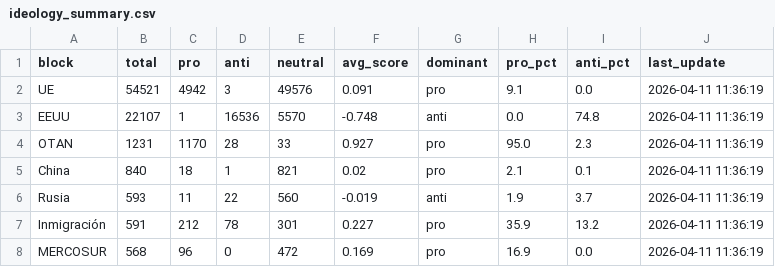
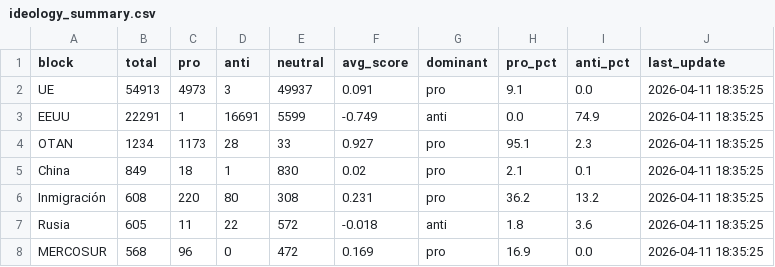
Before and after one commit to mcasrom/SIEG-Politica-Nacional-, a CSV file: data/export/nr/ideology_summary.csv, drawn as a sheet.

```diff
--- a/data/export/nr/ideology_summary.csv
+++ b/data/export/nr/ideology_summary.csv
@@ -1,8 +1,8 @@
 block,total,pro,anti,neutral,avg_score,dominant,pro_pct,anti_pct,last_update
-UE,54521,4942,3,49576,0.091,pro,9.1,0.0,2026-04-11 11:36:19
-EEUU,22107,1,16536,5570,-0.748,anti,0.0,74.8,2026-04-11 11:36:19
-OTAN,1231,1170,28,33,0.927,pro,95.0,2.3,2026-04-11 11:36:19
-China,840,18,1,821,0.02,pro,2.1,0.1,2026-04-11 11:36:19
-Rusia,593,11,22,560,-0.019,anti,1.9,3.7,2026-04-11 11:36:19
-Inmigración,591,212,78,301,0.227,pro,35.9,13.2,2026-04-11 11:36:19
-MERCOSUR,568,96,0,472,0.169,pro,16.9,0.0,2026-04-11 11:36:19
+UE,54913,4973,3,49937,0.091,pro,9.1,0.0,2026-04-11 18:35:25
+EEUU,22291,1,16691,5599,-0.749,anti,0.0,74.9,2026-04-11 18:35:25
+OTAN,1234,1173,28,33,0.927,pro,95.1,2.3,2026-04-11 18:35:25
+China,849,18,1,830,0.02,pro,2.1,0.1,2026-04-11 18:35:25
+Inmigración,608,220,80,308,0.231,pro,36.2,13.2,2026-04-11 18:35:25
+Rusia,605,11,22,572,-0.018,anti,1.8,3.6,2026-04-11 18:35:25
+MERCOSUR,568,96,0,472,0.169,pro,16.9,0.0,2026-04-11 18:35:25
```
Also changed, not shown: data/export/nr/coordination_alerts.csv, data/export/nr/disinfo_alerts.csv, 7 other files.
